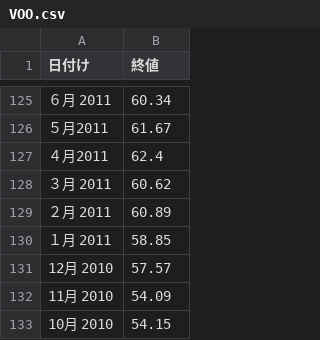
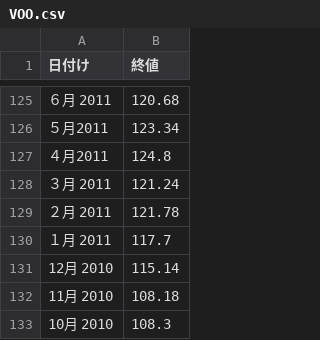
Before and after one commit to gowalk772/stock_Reserve, a CSV file: VOO.csv, drawn as a sheet; only a part is shown, gaps mark what is left out; the diff covers the shown part only.

```diff
--- a/VOO.csv
+++ b/VOO.csv
@@ -125,9 +125,9 @@
-６月 2011,60.34,,,,,
-５月2011,61.67,,,,,
-４月2011,62.4,,,,,
-３月 2011,60.62,,,,,
-２月 2011,60.89,,,,,
-１月 2011,58.85,,,,,
-12月 2010,57.57,,,,,
-11月 2010,54.09,,,,,
-10月 2010,54.15,,,,,
+６月 2011,120.68
+５月2011,123.34
+４月2011,124.8
+３月 2011,121.24
+２月 2011,121.78
+１月 2011,117.7
+12月 2010,115.14
+11月 2010,108.18
+10月 2010,108.3
```
Also changed, not shown: 27 edited cells elsewhere in this file.
